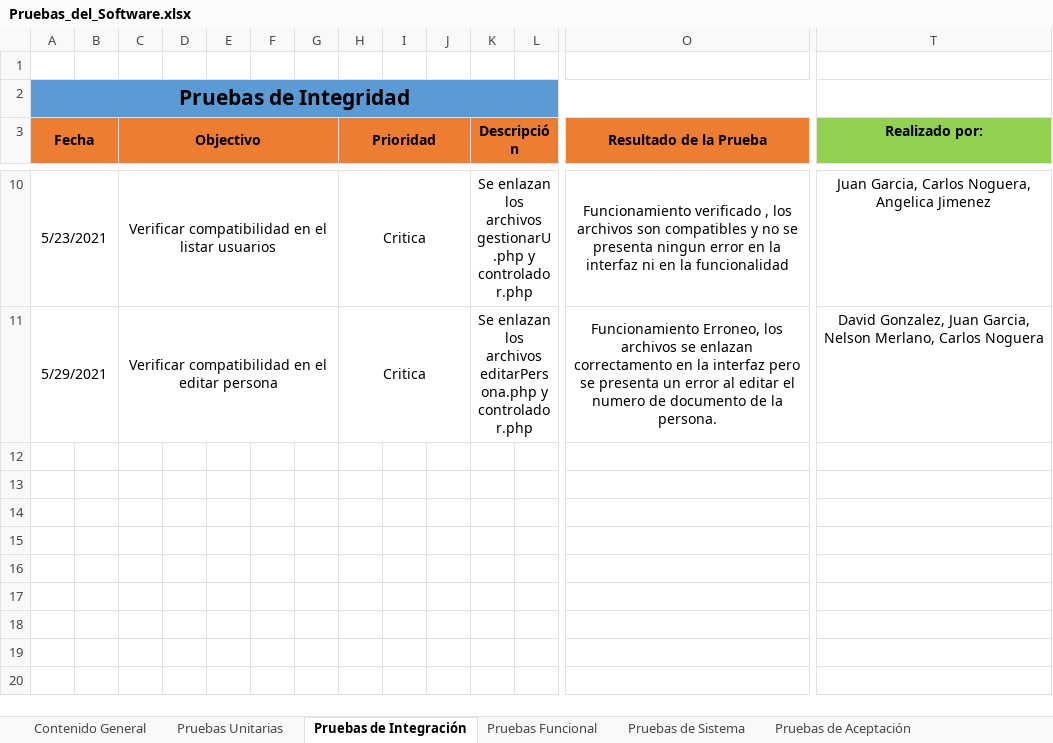
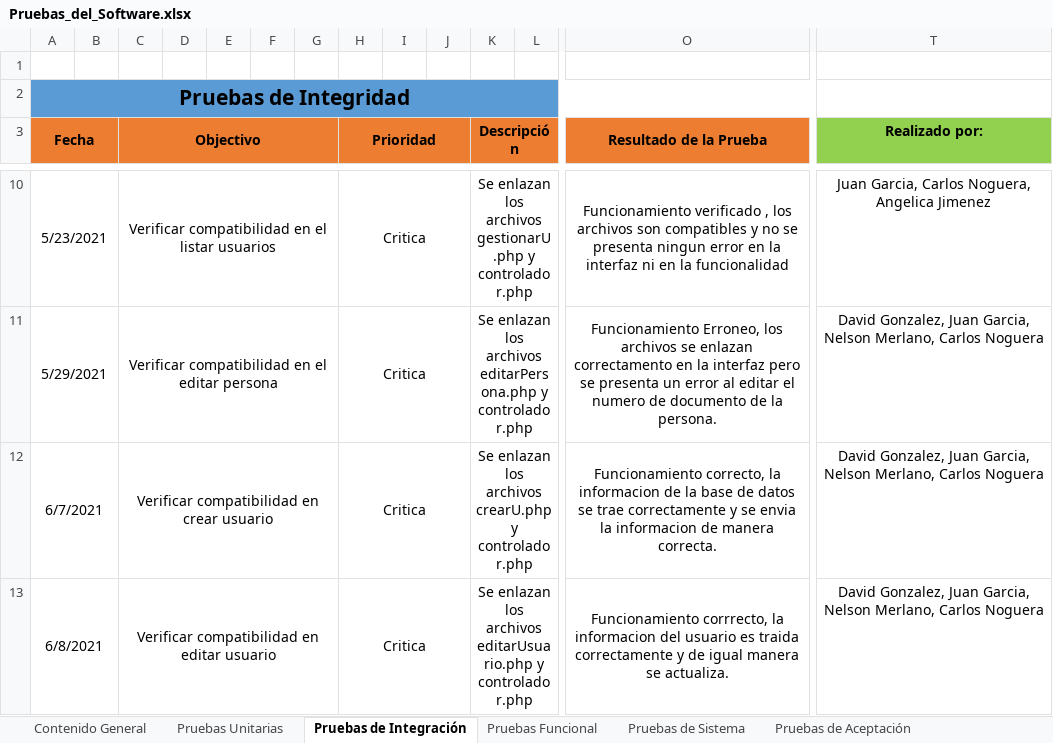
Before and after one commit to NelsonM18/ADSI2067454_ProyectoFormativo, an Excel workbook: Pruebas_del_Software.xlsx, sheet Pruebas de Integración, drawn as a sheet; only a part is shown, gaps mark what is left out; values as stored, in another font and other column widths than the file's, no borders; rows hold the shown columns only; the diff names each change by its address in the sheet, - before the commit and + after, or states it on an @@ line.

Commit message:
Actualización de Sistema y Pruebas
Docs: Se actualiza a la última versión trabajada del proyecto y se agregan nuevas pruebas del software en el documento respectivo.

```diff
--- a/Pruebas_del_Software.xlsx (sheet Pruebas de Integración)
+++ b/Pruebas_del_Software.xlsx (sheet Pruebas de Integración)
+row 12: 6/7/2021 |  | Verificar compatibilidad en crear usuario |  |  |  |  | Critica |  |  | Se enlazan los archivos crearU.php y controlador.php |  | Funcionamiento correcto, la informacion de la base de datos se trae correctamente y se envia la informacion de manera correcta. | David Gonzalez, Juan Garcia, Nelson Merlano, Carlos Noguera
+row 13: 6/8/2021 |  | Verificar compatibilidad en editar usuario |  |  |  |  | Critica |  |  | Se enlazan los archivos editarUsuario.php y controlador.php |  | Funcionamiento corrrecto, la informacion del usuario es traida correctamente y de igual manera se actualiza. | David Gonzalez, Juan Garcia, Nelson Merlano, Carlos Noguera
```
Also changed, not shown: sheet Pruebas Unitarias, 8 other files.
